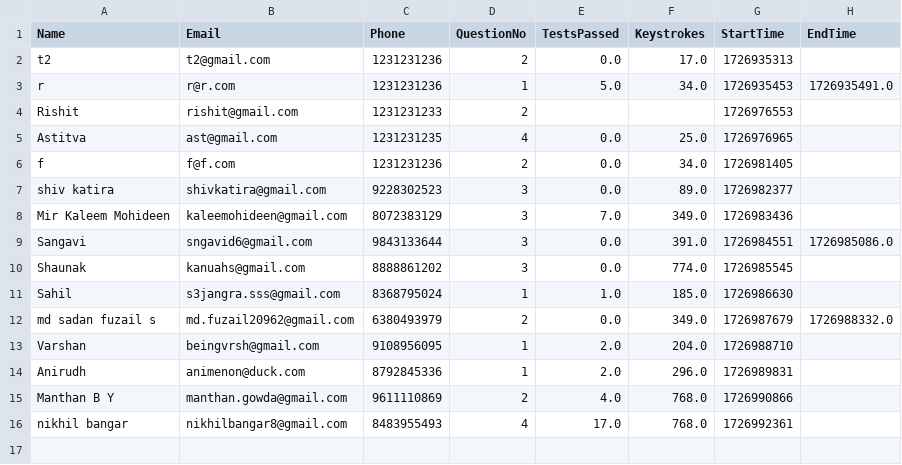
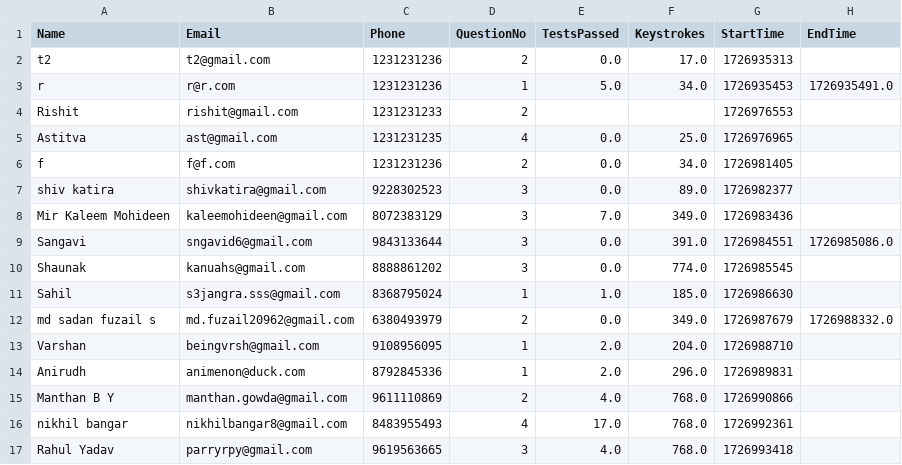
Before and after one commit to abnormalGptPycon/pylon-199, a CSV file: pycon/participants.csv, drawn as a sheet.

Commit message:
1726994070

```diff
--- a/pycon/participants.csv
+++ b/pycon/participants.csv
@@ -16 +16,2 @@ Manthan B Y,manthan.gowda@gmail.com,9611110869,2,4.0,768.0,1726990866,
 nikhil bangar,nikhilbangar8@gmail.com,8483955493,4,17.0,768.0,1726992361,
+Rahul Yadav,parryrpy@gmail.com,9619563665,3,4.0,768.0,1726993418,
```
